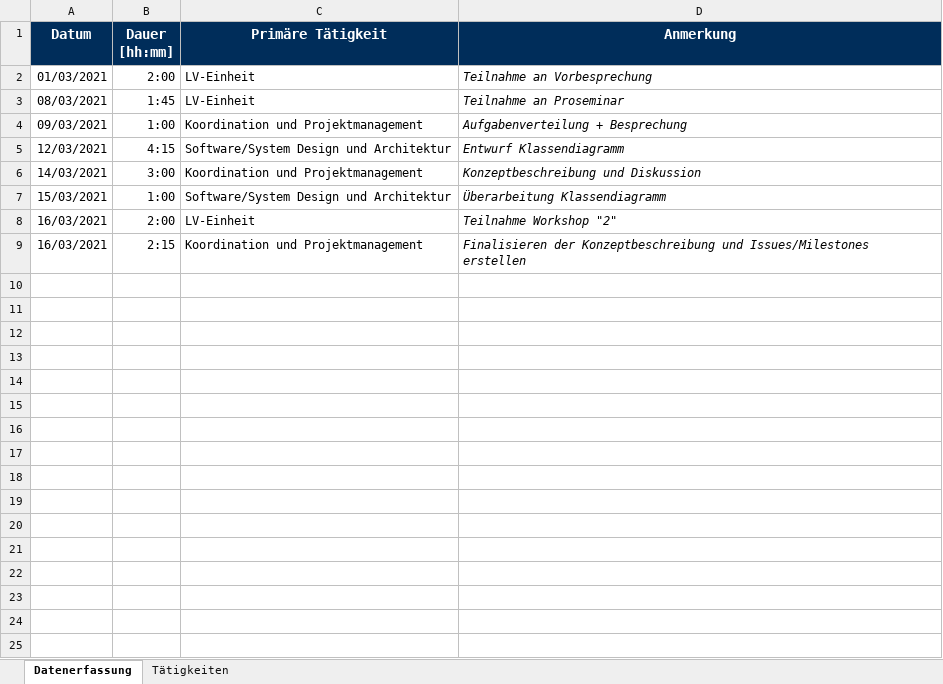
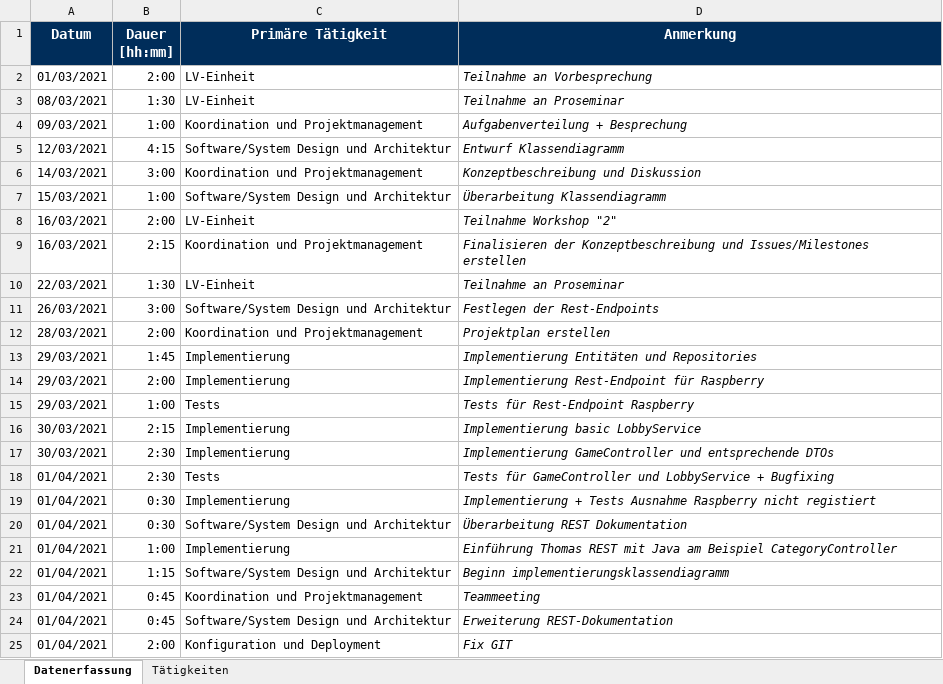
Before and after one commit to Hegl1/SE_2021_g4t3, an Excel workbook: docs/timetracking/Zeitaufzeichnung_Marcel_Huber.xlsx, sheet Datenerfassung, drawn as a sheet; values as stored, in another font and other column widths than the file's, no borders; the diff names each change by its address in the sheet, - before the commit and + after, or states it on an @@ line.

Commit message:
docs(timetracking): updated timetracking

```diff
--- a/docs/timetracking/Zeitaufzeichnung_Marcel_Huber.xlsx (sheet Datenerfassung)
+++ b/docs/timetracking/Zeitaufzeichnung_Marcel_Huber.xlsx (sheet Datenerfassung)
-B3 (Dauer [hh:mm]): 1:45
+B3 (Dauer [hh:mm]): 1:30
+row 10: 22/03/2021 | 1:30 | LV-Einheit | Teilnahme an Proseminar
+row 11: 26/03/2021 | 3:00 | Software/System Design und Architektur | Festlegen der Rest-Endpoints
+row 12: 28/03/2021 | 2:00 | Koordination und Projektmanagement | Projektplan erstellen
+row 13: 29/03/2021 | 1:45 | Implementierung | Implementierung Entitäten und Repositories
+row 14: 29/03/2021 | 2:00 | Implementierung | Implementierung Rest-Endpoint für Raspberry
+row 15: 29/03/2021 | 1:00 | Tests | Tests für Rest-Endpoint Raspberry
+row 16: 30/03/2021 | 2:15 | Implementierung | Implementierung basic LobbyService
+row 17: 30/03/2021 | 2:30 | Implementierung | Implementierung GameController und entsprechende DTOs
+row 18: 01/04/2021 | 2:30 | Tests | Tests für GameController und LobbyService + Bugfixing
+row 19: 01/04/2021 | 0:30 | Implementierung | Implementierung + Tests Ausnahme Raspberry nicht registiert
+row 20: 01/04/2021 | 0:30 | Software/System Design und Architektur | Überarbeitung REST Dokumentation
+row 21: 01/04/2021 | 1:00 | Implementierung | Einführung Thomas REST mit Java am Beispiel CategoryController
+row 22: 01/04/2021 | 1:15 | Software/System Design und Architektur | Beginn implementierungsklassendiagramm
+row 23: 01/04/2021 | 0:45 | Koordination und Projektmanagement | Teammeeting
+row 24: 01/04/2021 | 0:45 | Software/System Design und Architektur | Erweiterung REST-Dokumentation
+row 25: 01/04/2021 | 2:00 | Konfiguration und Deployment | Fix GIT
```
